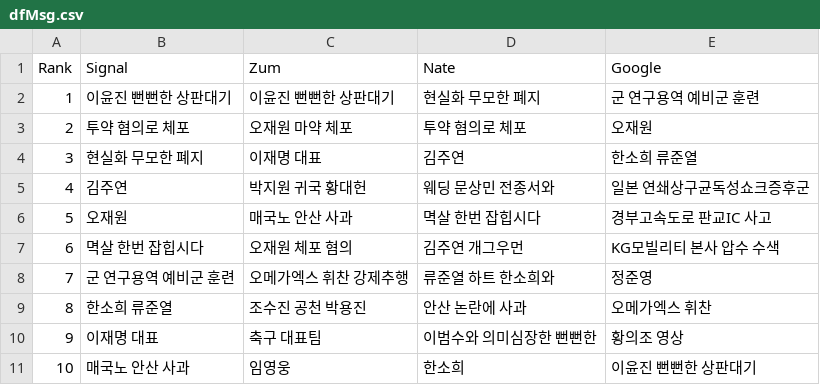
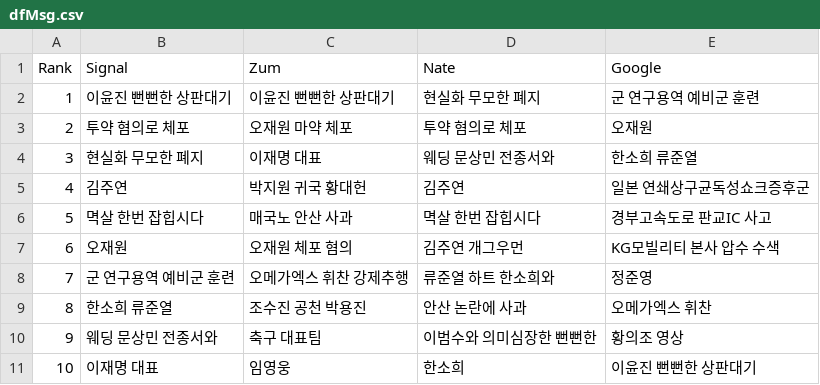
Before and after one commit to TrackerIssues/0301_TeleCollectData, a CSV file: dfMsg.csv, drawn as a sheet.

Commit message:
Auto - Update data!

```diff
--- a/dfMsg.csv
+++ b/dfMsg.csv
@@ -3,9 +3,9 @@ Rank,Signal,Zum,Nate,Google
 2,투약 혐의로 체포,오재원 마약 체포,투약 혐의로 체포,오재원
-3,현실화 무모한 폐지,이재명 대표,김주연,한소희 류준열
-4,김주연,박지원 귀국 황대헌,웨딩 문상민 전종서와,일본 연쇄상구균독성쇼크증후군
-5,오재원,매국노 안산 사과,멱살 한번 잡힙시다,경부고속도로 판교IC 사고
-6,멱살 한번 잡힙시다,오재원 체포 혐의,김주연 개그우먼,KG모빌리티 본사 압수 수색
+3,현실화 무모한 폐지,이재명 대표,웨딩 문상민 전종서와,한소희 류준열
+4,김주연,박지원 귀국 황대헌,김주연,일본 연쇄상구균독성쇼크증후군
+5,멱살 한번 잡힙시다,매국노 안산 사과,멱살 한번 잡힙시다,경부고속도로 판교IC 사고
+6,오재원,오재원 체포 혐의,김주연 개그우먼,KG모빌리티 본사 압수 수색
 7,군 연구용역 예비군 훈련,오메가엑스 휘찬 강제추행,류준열 하트 한소희와,정준영
 8,한소희 류준열,조수진 공천 박용진,안산 논란에 사과,오메가엑스 휘찬
-9,이재명 대표,축구 대표팀,이범수와 의미심장한 뻔뻔한,황의조 영상
-10,매국노 안산 사과,임영웅,한소희,이윤진 뻔뻔한 상판대기
+9,웨딩 문상민 전종서와,축구 대표팀,이범수와 의미심장한 뻔뻔한,황의조 영상
+10,이재명 대표,임영웅,한소희,이윤진 뻔뻔한 상판대기
```
Also changed, not shown: 1 other file.
